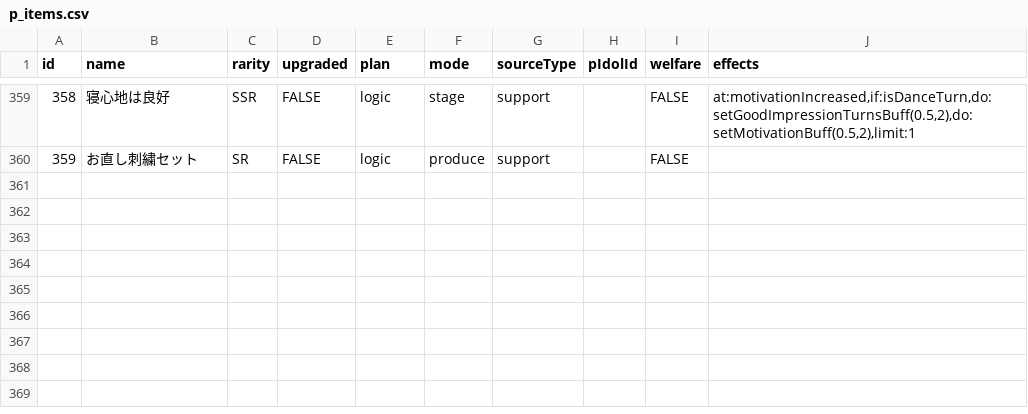
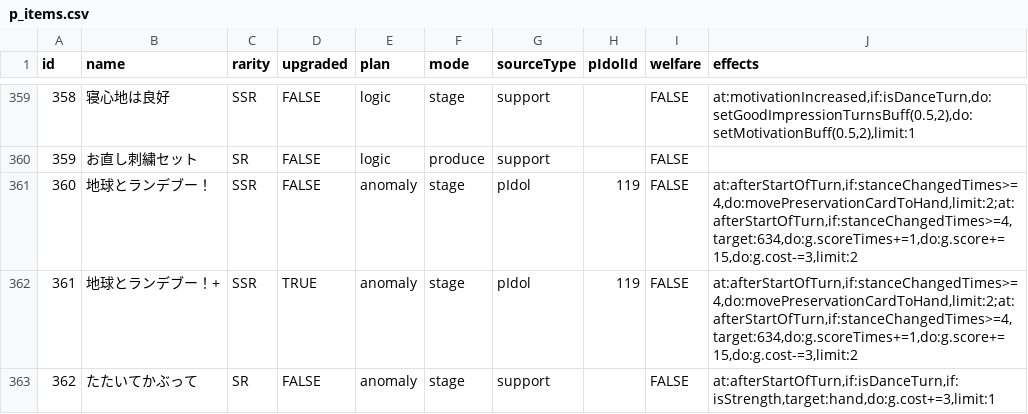
Before and after one commit to surisuririsu/gakumas-tools, a CSV file: packages/gakumas-data/csv/p_items.csv, drawn as a sheet; only a part is shown, gaps mark what is left out.

```diff
--- a/packages/gakumas-data/csv/p_items.csv
+++ b/packages/gakumas-data/csv/p_items.csv
@@ -360 +360,4 @@ id,name,rarity,upgraded,plan,mode,sourceType,pIdolId,welfare,effects
 359,お直し刺繍セット,SR,FALSE,logic,produce,support,,FALSE,
+360,地球とランデブー！,SSR,FALSE,anomaly,stage,pIdol,119,FALSE,"at:afterStartOfTurn,if:stanceChangedTimes>=4,do:movePreservationCardToHand,limit:2;at:afterStartOfTurn,if:stanceChangedTimes>=4,target:634,do:g.scoreTimes+=1,do:g.score+=15,do:g.cost-=3,limit:2"
+361,地球とランデブー！+,SSR,TRUE,anomaly,stage,pIdol,119,FALSE,"at:afterStartOfTurn,if:stanceChangedTimes>=4,do:movePreservationCardToHand,limit:2;at:afterStartOfTurn,if:stanceChangedTimes>=4,target:634,do:g.scoreTimes+=1,do:g.score+=15,do:g.cost-=3,limit:2"
+362,たたいてかぶって,SR,FALSE,anomaly,stage,support,,FALSE,"at:afterStartOfTurn,if:isDanceTurn,if:isStrength,target:hand,do:g.cost+=3,limit:1"
```
Also changed, not shown: packages/gakumas-data/csv/p_idols.csv, packages/gakumas-data/csv/skill_cards.csv, 30 other files.
